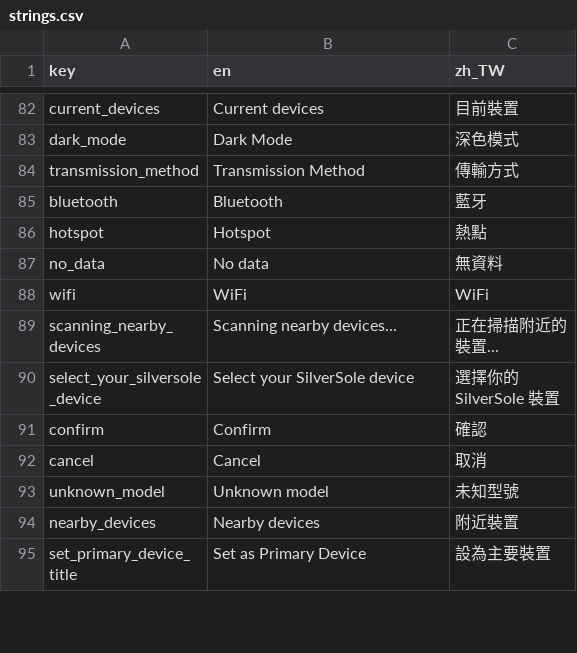
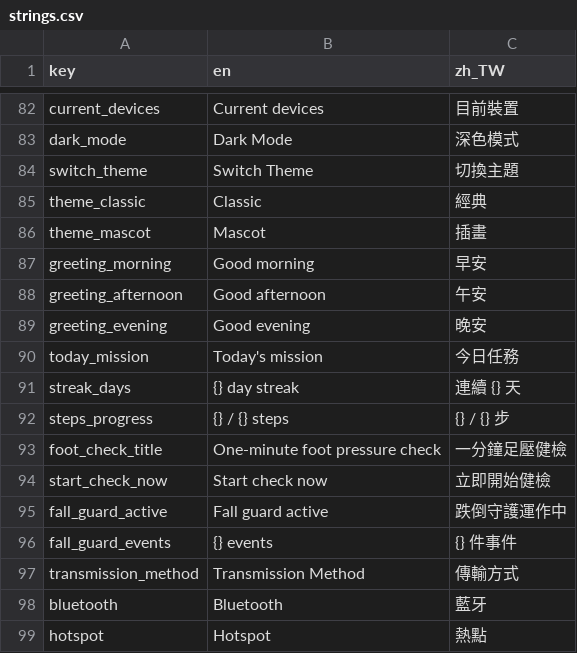
Before and after one commit to SilverSole-Studio/silversole-app, a CSV file: assets/translations/strings.csv, drawn as a sheet; only a part is shown, gaps mark what is left out; the shorter side is filled out with more unchanged rows.

```diff
--- a/assets/translations/strings.csv
+++ b/assets/translations/strings.csv
@@ -83,2 +83,15 @@ current_devices,Current devices,目前裝置
 dark_mode,Dark Mode,深色模式
+switch_theme,Switch Theme,切換主題
+theme_classic,Classic,經典
+theme_mascot,Mascot,插畫
+greeting_morning,Good morning,早安
+greeting_afternoon,Good afternoon,午安
+greeting_evening,Good evening,晚安
+today_mission,Today's mission,今日任務
+streak_days,{} day streak,連續 {} 天
+steps_progress,{} / {} steps,{} / {} 步
+foot_check_title,One-minute foot pressure check,一分鐘足壓健檢
+start_check_now,Start check now,立即開始健檢
+fall_guard_active,Fall guard active,跌倒守護運作中
+fall_guard_events,{} events,{} 件事件
 transmission_method,Transmission Method,傳輸方式
```
Also changed, not shown: 48 other files.
